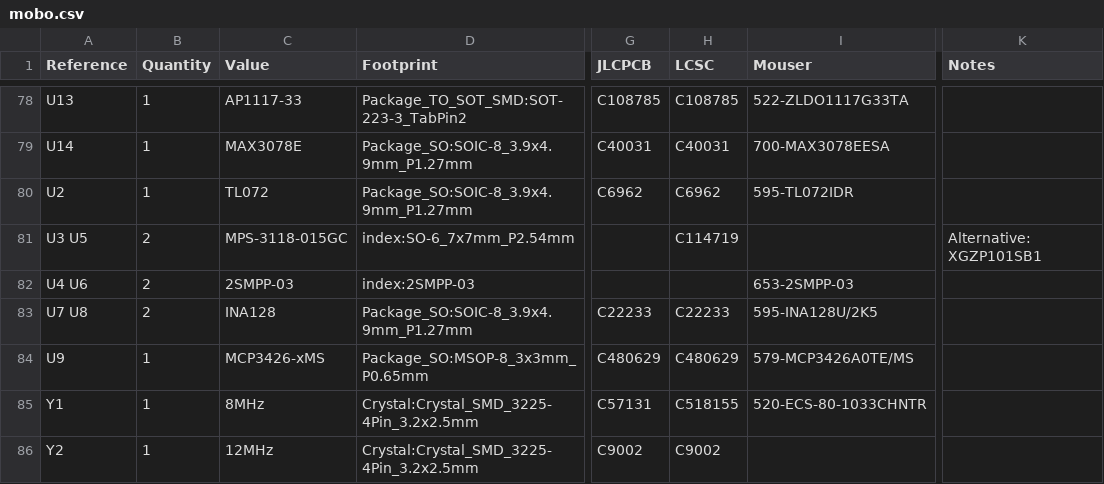
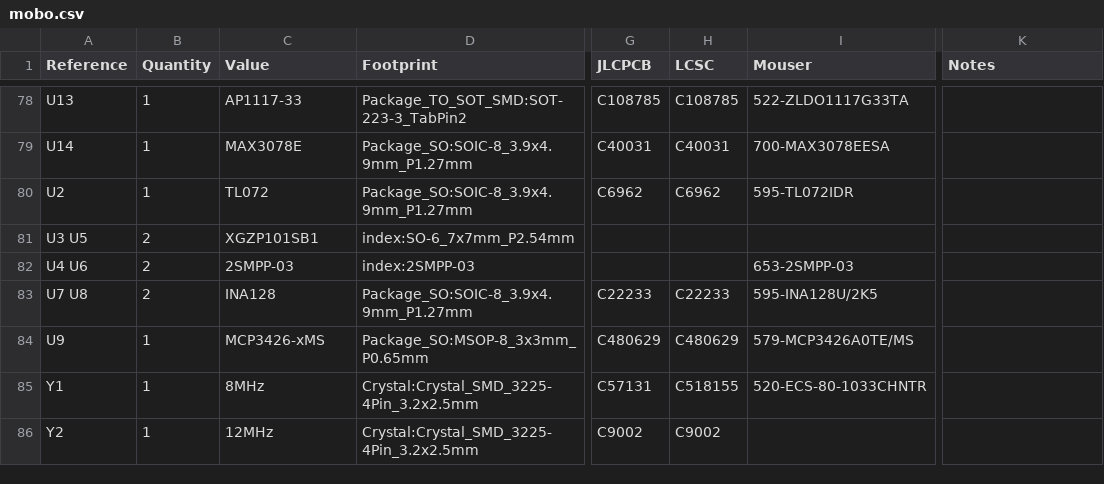
Before and after one commit to opulo-inc/lumenpnp, a CSV file: pnp/pcb/mobo/export/mobo.csv, drawn as a sheet; only a part is shown, gaps mark what is left out; the diff names each change by its address in the sheet, - before the commit and + after, or states it on an @@ line.

```diff
--- a/pnp/pcb/mobo/export/mobo.csv
+++ b/pnp/pcb/mobo/export/mobo.csv
-C81 (Value): MPS-3118-015GC
+C81 (Value): XGZP101SB1
-H81 (LCSC): C114719
+H81 (LCSC): (empty)
-K81 (Notes): Alternative: XGZP101SB1
+K81 (Notes): (empty)
```
Also changed, not shown: pnp/pcb/mobo/export/gerbers/mobo-top_pos.csv, pnp/pcb/mobo/export/mobo-bom.csv, 38 other files.
